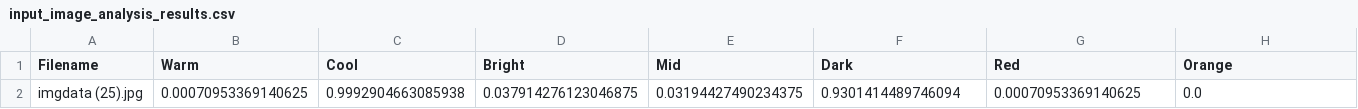
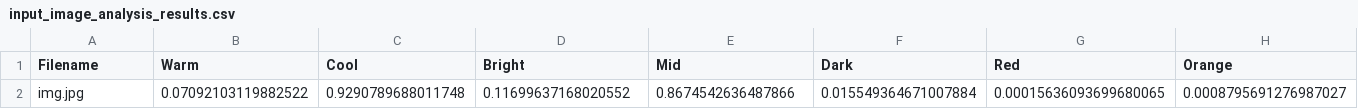
Before and after one commit to Devlhgit/MetaWave, a CSV file: model/input_image_analysis_results.csv, drawn as a sheet; only a part is shown; removed rows and columns are numbered as before the commit, all else as after; rows hold the shown columns only; the diff names each change by its address in the sheet, - before the commit and + after, or states it on an @@ line.

```diff
--- a/model/input_image_analysis_results.csv
+++ b/model/input_image_analysis_results.csv
-row 2: imgdata (25).jpg | 0.00070953369140625 | 0.9992904663085938 | 0.037914276123046875 | 0.03194427490234375 | 0.9301414489746094 | 0.00070953369140625 | 0.0
+row 2: img.jpg | 0.07092103119882522 | 0.9290789688011748 | 0.11699637168020552 | 0.8674542636487866 | 0.015549364671007884 | 0.00015636093699680065 | 0.0008795691276987027
```
Also changed, not shown: 12 other files.
